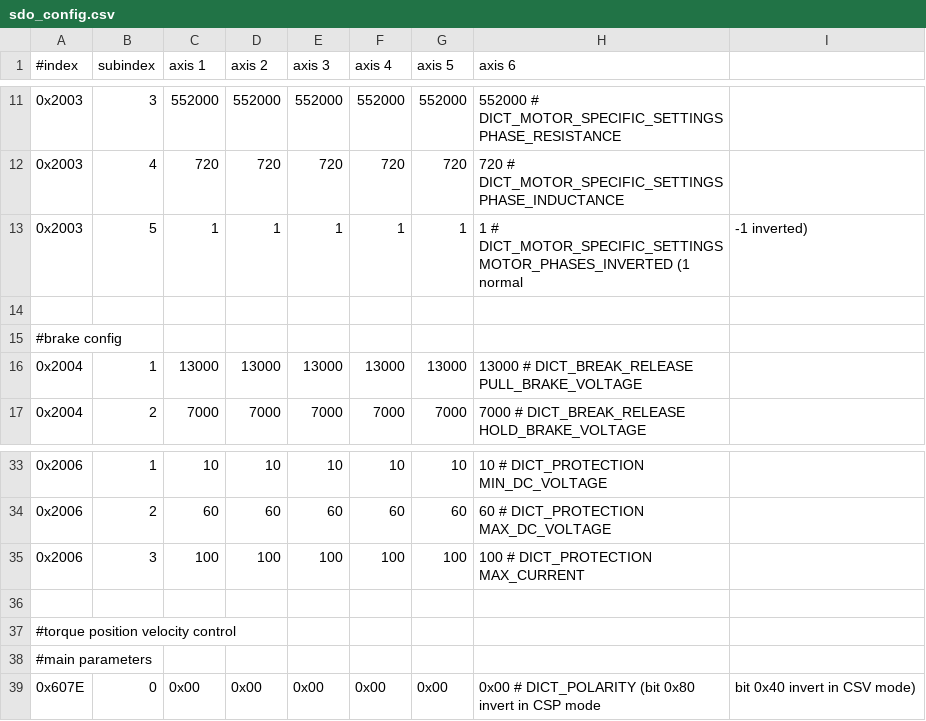
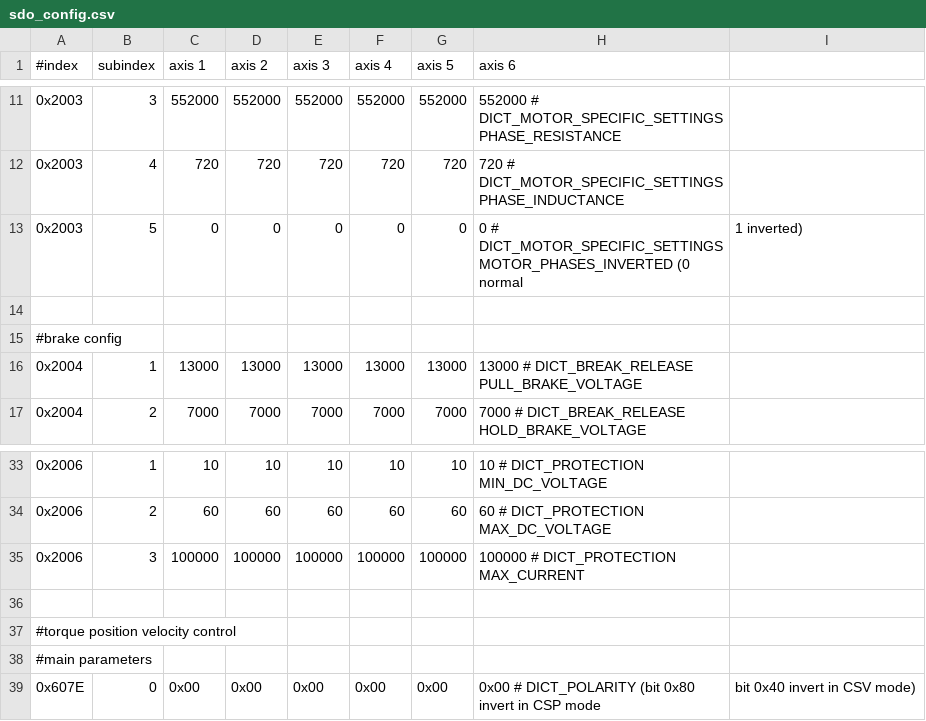
Before and after one commit to xudeng22/sc_sncn_ethercat_drive, a CSV file: examples/app_demo_master_cyclic/sdo_config/sdo_config.csv, drawn as a sheet; only a part is shown, gaps mark what is left out.

Commit message:
update default sdo_config.csv files

```diff
--- a/examples/app_demo_master_cyclic/sdo_config/sdo_config.csv
+++ b/examples/app_demo_master_cyclic/sdo_config/sdo_config.csv
@@ -12,3 +12,3 @@
 0x2003,        4,         720,         720,         720,         720,         720,         720 # DICT_MOTOR_SPECIFIC_SETTINGS PHASE_INDUCTANCE
-0x2003,        5,           1,           1,           1,           1,           1,           1 # DICT_MOTOR_SPECIFIC_SETTINGS MOTOR_PHASES_INVERTED (1 normal, -1 inverted)
+0x2003,        5,           0,           0,           0,           0,           0,           0 # DICT_MOTOR_SPECIFIC_SETTINGS MOTOR_PHASES_INVERTED (0 normal, 1 inverted)
 
@@ -34,3 +34,3 @@
 0x2006,        2,          60,          60,          60,          60,          60,          60 # DICT_PROTECTION MAX_DC_VOLTAGE
-0x2006,        3,         100,         100,         100,         100,         100,         100 # DICT_PROTECTION MAX_CURRENT
+0x2006,        3,      100000,      100000,      100000,      100000,      100000,      100000 # DICT_PROTECTION MAX_CURRENT
 
```
